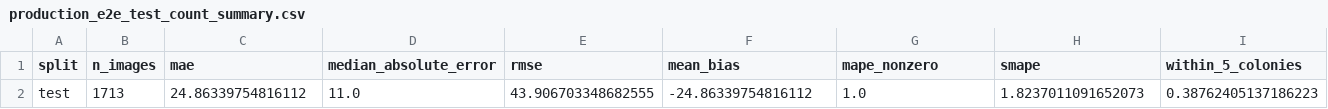
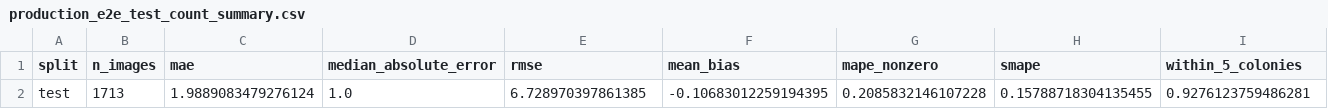
Before and after one commit to ameliacitradewi/Bacteria-2, a CSV file: production_artifacts/metrics/production_e2e_test_count_summary.csv, drawn as a sheet; only a part is shown; removed rows and columns are numbered as before the commit, all else as after; rows hold the shown columns only; the diff names each change by its address in the sheet, - before the commit and + after, or states it on an @@ line.

```diff
--- a/production_artifacts/metrics/production_e2e_test_count_summary.csv
+++ b/production_artifacts/metrics/production_e2e_test_count_summary.csv
-row 2: test | 1713 | 24.86339754816112 | 11.0 | 43.906703348682555 | -24.86339754816112 | 1.0 | 1.8237011091652073 | 0.38762405137186223
+row 2: test | 1713 | 1.9889083479276124 | 1.0 | 6.728970397861385 | -0.10683012259194395 | 0.2085832146107228 | 0.15788718304135455 | 0.9276123759486281
```
Also changed, not shown: production_artifacts/metrics/all_evaluation_metrics.csv, production_artifacts/metrics/colony_test_count_summary.csv, 16 other files.
